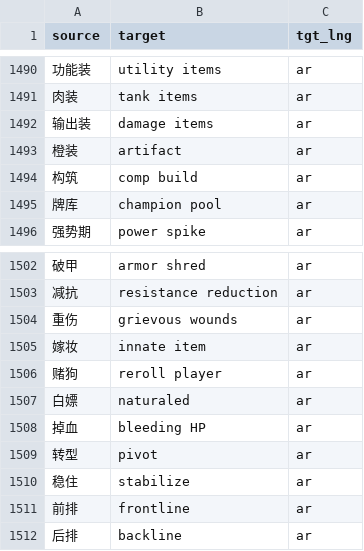
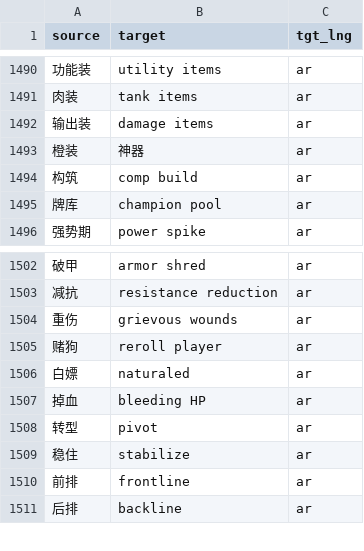
Before and after one commit to XWang20/tft-glossary, a CSV file: glossaries/tft_ar.csv, drawn as a sheet; only a part is shown, gaps mark what is left out; the diff names each change by its address in the sheet, - before the commit and + after, or states it on an @@ line.

```diff
--- a/glossaries/tft_ar.csv
+++ b/glossaries/tft_ar.csv
-B1493 (target): artifact
+B1493 (target): 神器
-row 1505: 嫁妆 | innate item | ar
```
Also changed, not shown: glossaries/tft_cs.csv, glossaries/tft_es-AR.csv, 19 other files.
